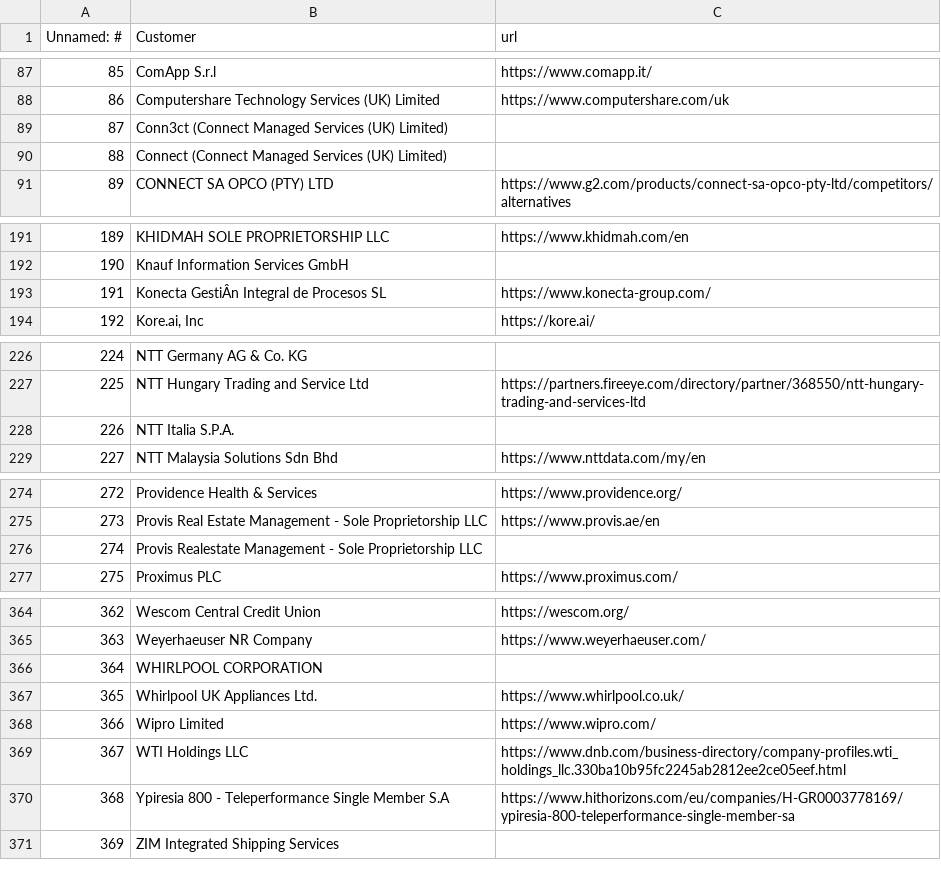
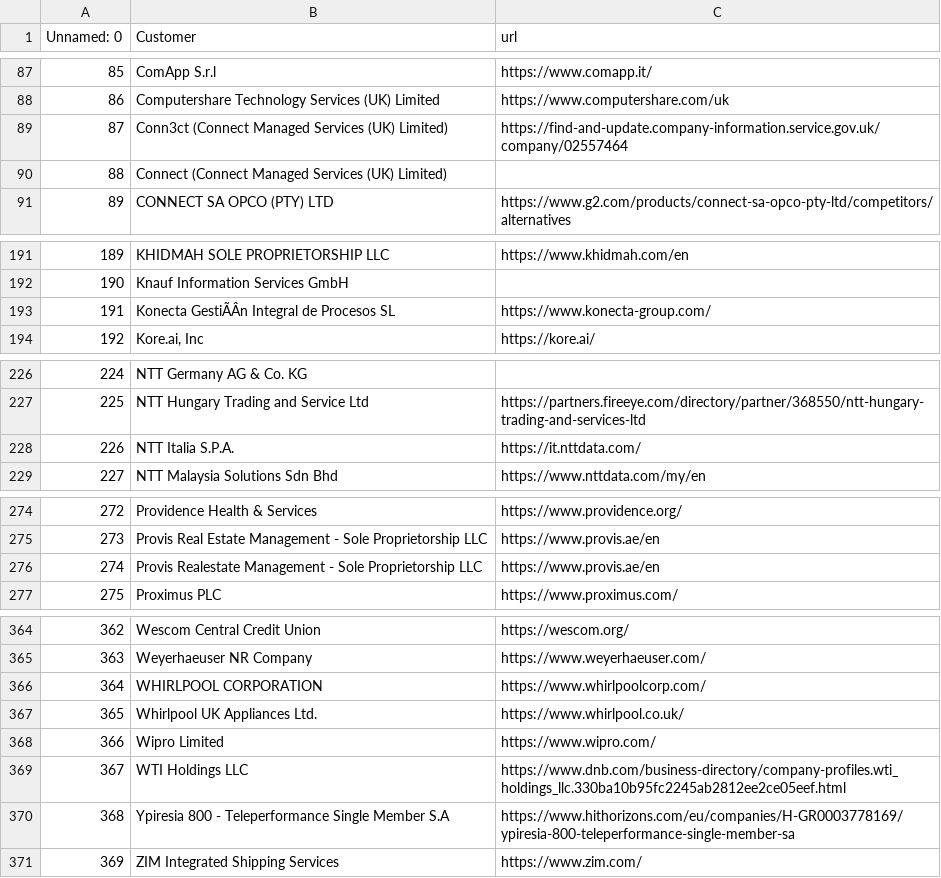
Before and after one commit to bsorrentino/langchain-labs, a CSV file: docs/customers-list-update.csv, drawn as a sheet; only a part is shown, gaps mark what is left out; the diff covers the shown part only; the diff names each change by its address in the sheet, - before the commit and + after, or states it on an @@ line.

Commit message:
build: update customer list

```diff
--- a/docs/customers-list-update.csv
+++ b/docs/customers-list-update.csv
-A1: Unnamed: #
+A1: Unnamed: 0
-C89 (url): (empty)
+C89 (url): https://find-and-update.company-information.service.gov.uk/company/02557464
-B193 (Customer): Konecta GestiÂn Integral de Procesos SL
+B193 (Customer): Konecta GestiÃÂn Integral de Procesos SL
-C228 (url): (empty)
+C228 (url): https://it.nttdata.com/
-C276 (url): (empty)
+C276 (url): https://www.provis.ae/en
-C366 (url): (empty)
+C366 (url): https://www.whirlpoolcorp.com/
-C371 (url): (empty)
+C371 (url): https://www.zim.com/
```
Also changed, not shown: 23 edited cells elsewhere in this file.
